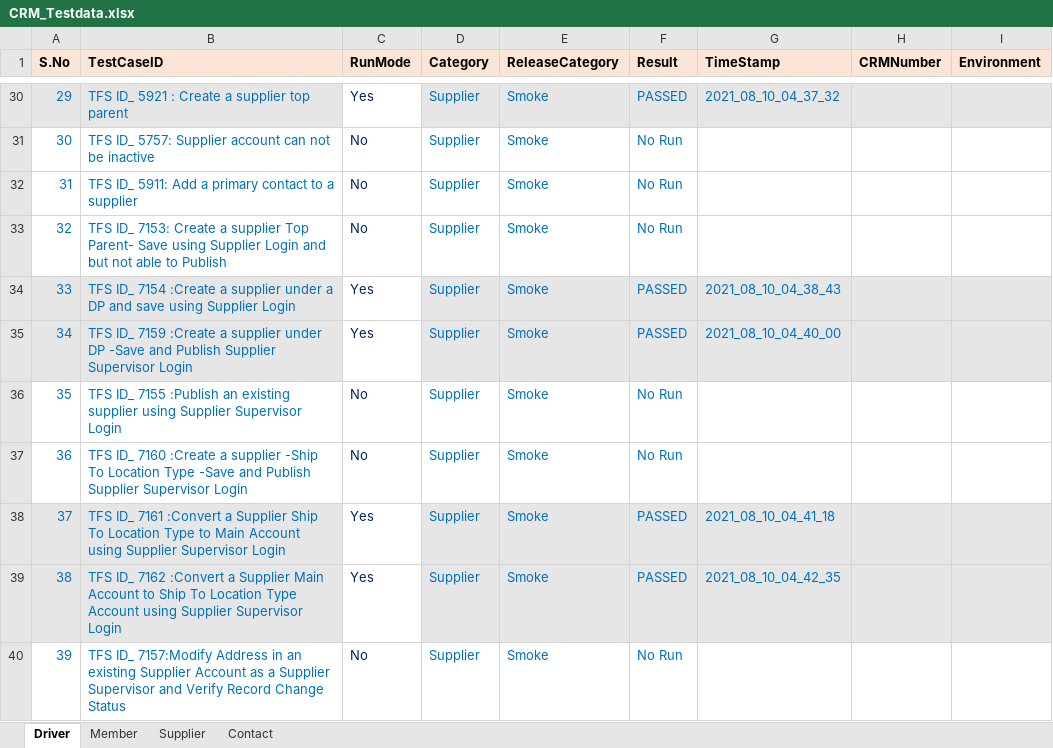
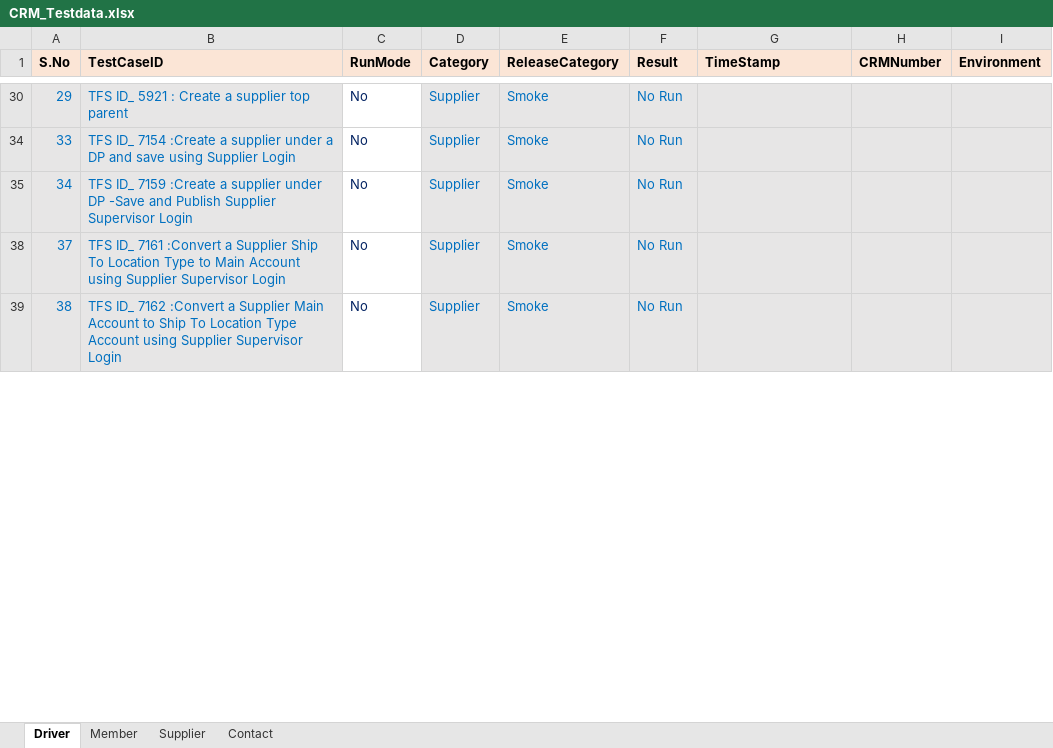
Before and after one commit to GomathiPriya20/Dynamics-CRM-Stage, an Excel workbook: data/CRM_Testdata.xlsx, sheet Driver, drawn as a sheet; only a part is shown, gaps mark what is left out; values as stored, in another font and other column widths than the file's, no borders; the diff covers the shown part only; the diff names each change by its address in the sheet, - before the commit and + after, or states it on an @@ line.

```diff
--- a/data/CRM_Testdata.xlsx (sheet Driver)
+++ b/data/CRM_Testdata.xlsx (sheet Driver)
-C30 (RunMode): Yes
+C30 (RunMode): No
-F30 (Result): PASSED
+F30 (Result): No Run
-G30 (TimeStamp): 2021_08_10_04_37_32
+G30 (TimeStamp): (empty)
@@ row 31 hidden: 30 | TFS ID_ 5757: Supplier account can not be inactive | No | Supplier | Smoke | No Run @@
@@ row 32 hidden: 31 | TFS ID_ 5911: Add a primary contact to a supplier | No | Supplier | Smoke | No Run @@
@@ row 33 hidden: 32 | TFS ID_ 7153: Create a supplier Top Parent- Save using Supplier Login and but not able to Publish | No | Supplier | Smoke | No Run @@
-C34:C35 (RunMode): Yes
+C34:C35 (RunMode): No
-F34:F35 (Result): PASSED
+F34:F35 (Result): No Run
-G34 (TimeStamp): 2021_08_10_04_38_43
+G34 (TimeStamp): (empty)
-G35 (TimeStamp): 2021_08_10_04_40_00
+G35 (TimeStamp): (empty)
@@ row 36 hidden: 35 | TFS ID_ 7155 :Publish an existing supplier using Supplier Supervisor Login | No | Supplier | Smoke | No Run @@
@@ row 37 hidden: 36 | TFS ID_ 7160 :Create a supplier -Ship To Location Type -Save and Publish Supplier Supervisor Login | No | Supplier | Smoke | No Run @@
-C38:C39 (RunMode): Yes
+C38:C39 (RunMode): No
-F38:F39 (Result): PASSED
+F38:F39 (Result): No Run
-G38 (TimeStamp): 2021_08_10_04_41_18
+G38 (TimeStamp): (empty)
-G39 (TimeStamp): 2021_08_10_04_42_35
+G39 (TimeStamp): (empty)
@@ row 40 hidden: 39 | TFS ID_ 7157:Modify Address in an existing Supplier Account as a Supplier Supervisor and Verify Record Change Status | No | Supplier | Smoke | No Run @@
```
Also changed, not shown: 32 hidden or unhidden rows and 25 edited cells elsewhere in this sheet, 15 other files.
